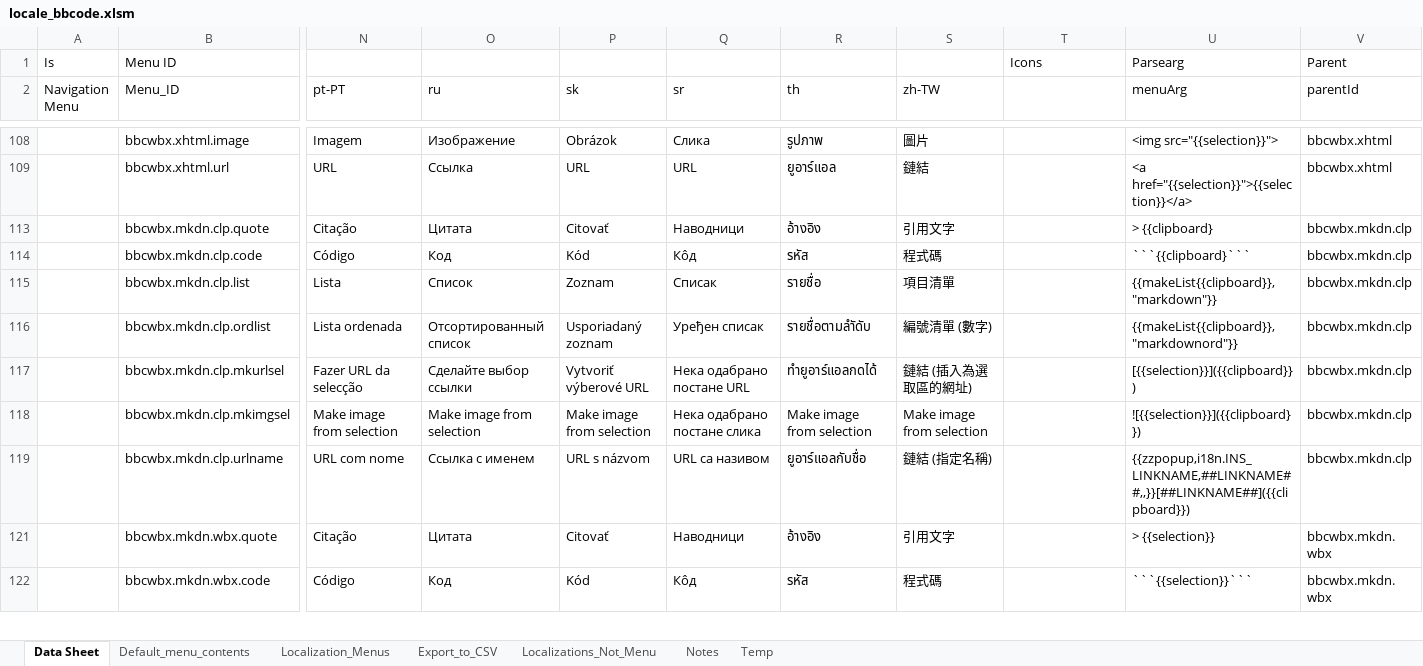
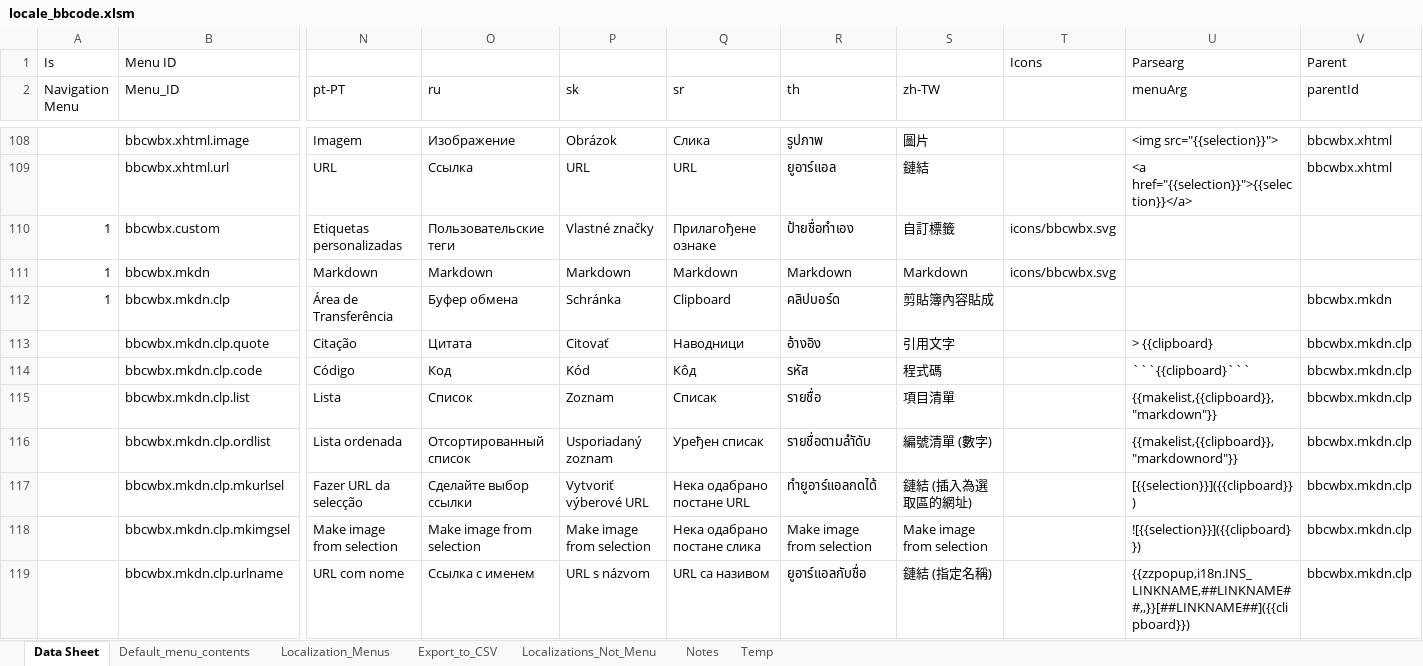
Before and after one commit to msaroff/bbCodeWebEx, an Excel workbook: locale_bbcode.xlsm, sheet Data Sheet, drawn as a sheet; only a part is shown, gaps mark what is left out; the shorter side is filled out with more unchanged rows; values as stored, in another font and other column widths than the file's, no borders; rows hold the shown columns only; the diff covers the shown part only; the diff names each change by its address in the sheet, - before the commit and + after, or states it on an @@ line.

```diff
--- a/locale_bbcode.xlsm (sheet Data Sheet)
+++ b/locale_bbcode.xlsm (sheet Data Sheet)
@@ row 110 unhidden: 1 | bbcwbx.custom | Etiquetas personalizadas | Пользовательские теги | Vlastné značky | Прилагођене ознаке | ป้ายชื่อทำเอง | 自訂標籤 | icons/bbcwbx.svg @@
@@ row 111 unhidden: 1 | bbcwbx.mkdn | Markdown | Markdown | Markdown | Markdown | Markdown | Markdown | icons/bbcwbx.svg @@
@@ row 112 unhidden: 1 | bbcwbx.mkdn.clp | Área de Transferência | Буфер обмена | Schránka | Clipboard | คลิปบอร์ด | 剪貼簿內容貼成 |  |  | bbcwbx.mkdn @@
-U115 (menuArg): {{makeList{{clipboard}},"markdown"}}
+U115 (menuArg): {{makelist,{{clipboard}},"markdown"}}
-U116 (menuArg): {{makeList{{clipboard}},"markdownord"}}
+U116 (menuArg): {{makelist,{{clipboard}},"markdownord"}}
```
Also changed, not shown: 12 hidden or unhidden rows and 20 edited cells elsewhere in this sheet, sheet Default_menu_contents, 3 other files.
